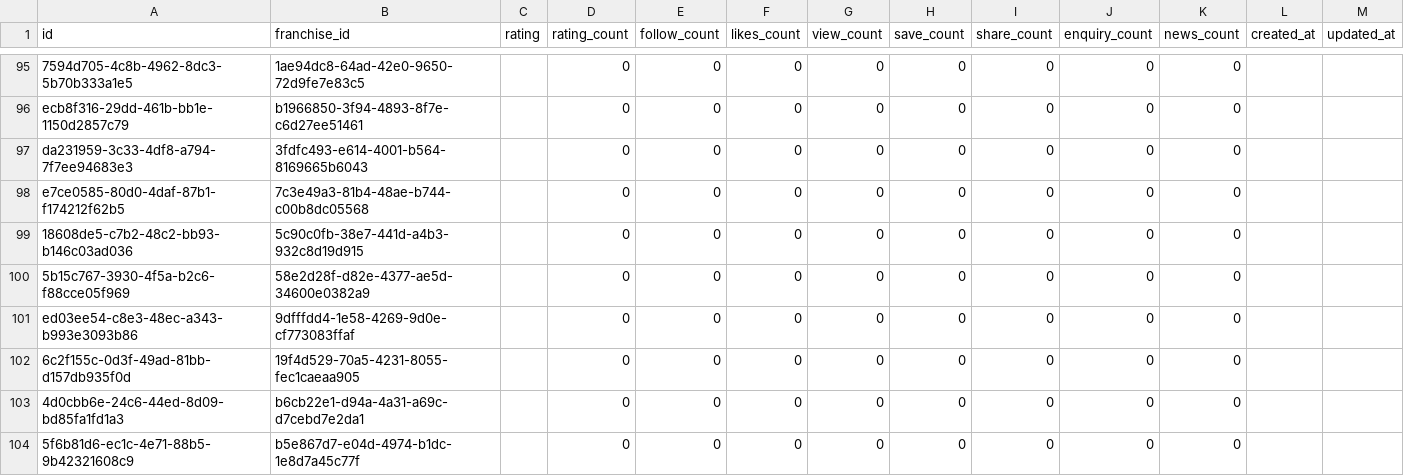
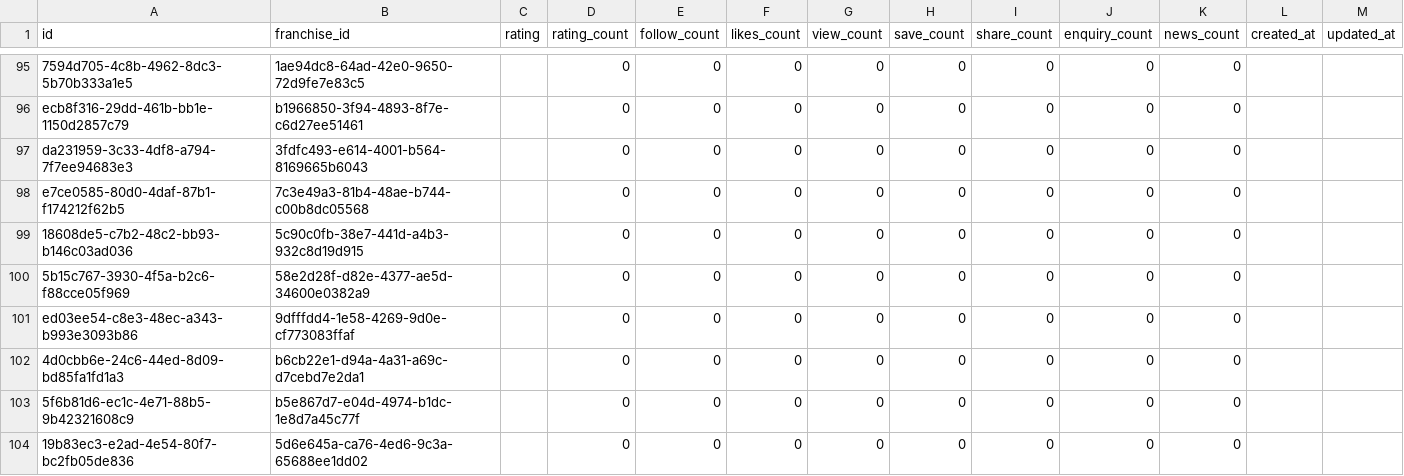
Before and after one commit to ShivcharanJalendra1908/Camunda-Workers, a CSV file: data/postgres/franchise_stats.csv, drawn as a sheet; only a part is shown, gaps mark what is left out; the shorter side is filled out with more unchanged rows.

Commit message:
Add New Data

```diff
--- a/data/postgres/franchise_stats.csv
+++ b/data/postgres/franchise_stats.csv
@@ -101,3 +101,2 @@ e7ce0585-80d0-4daf-87b1-f174212f62b5,7c3e49a3-81b4-48ae-b744-c00b8dc05568,,0,0,0
 ed03ee54-c8e3-48ec-a343-b993e3093b86,9dfffdd4-1e58-4269-9d0e-cf773083ffaf,,0,0,0,0,0,0,0,0,,
-6c2f155c-0d3f-49ad-81bb-d157db935f0d,19f4d529-70a5-4231-8055-fec1caeaa905,,0,0,0,0,0,0,0,0,,
 4d0cbb6e-24c6-44ed-8d09-bd85fa1fd1a3,b6cb22e1-d94a-4a31-a69c-d7cebd7e2da1,,0,0,0,0,0,0,0,0,,
```
Also changed, not shown: data/postgres/franchises.csv.
